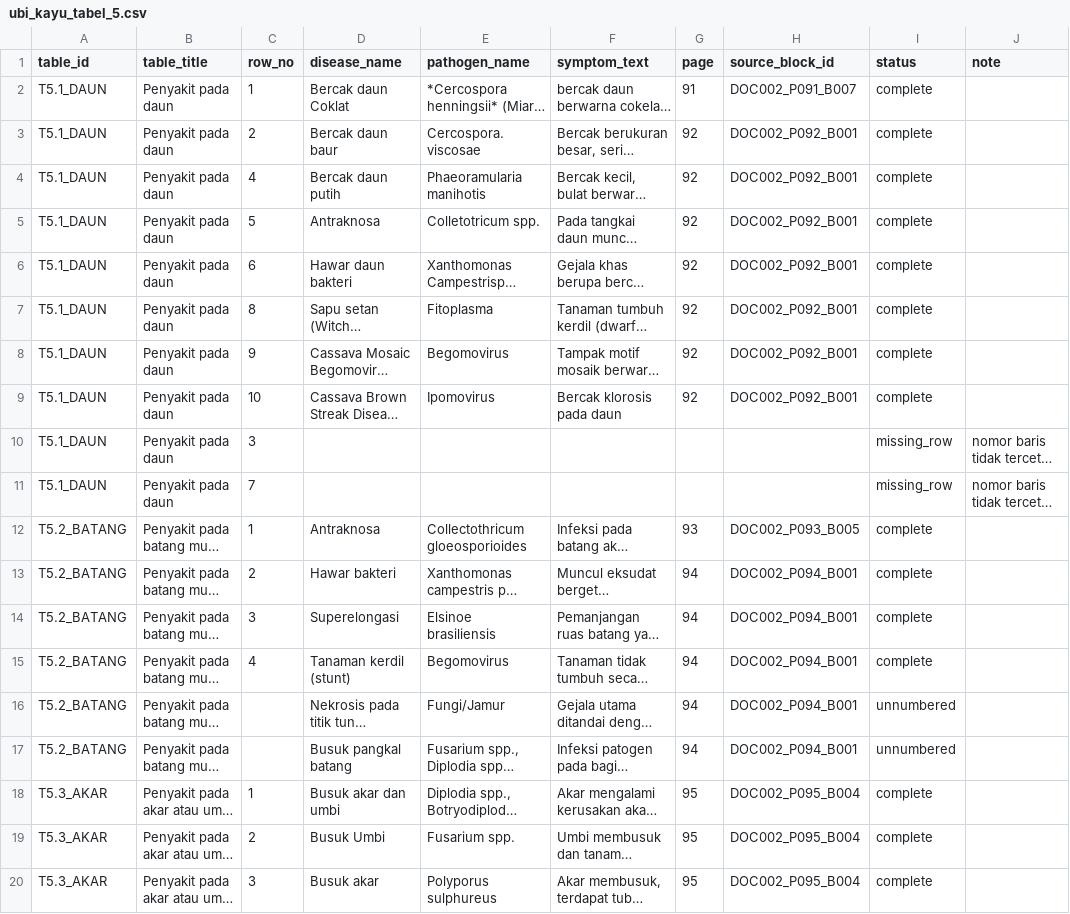
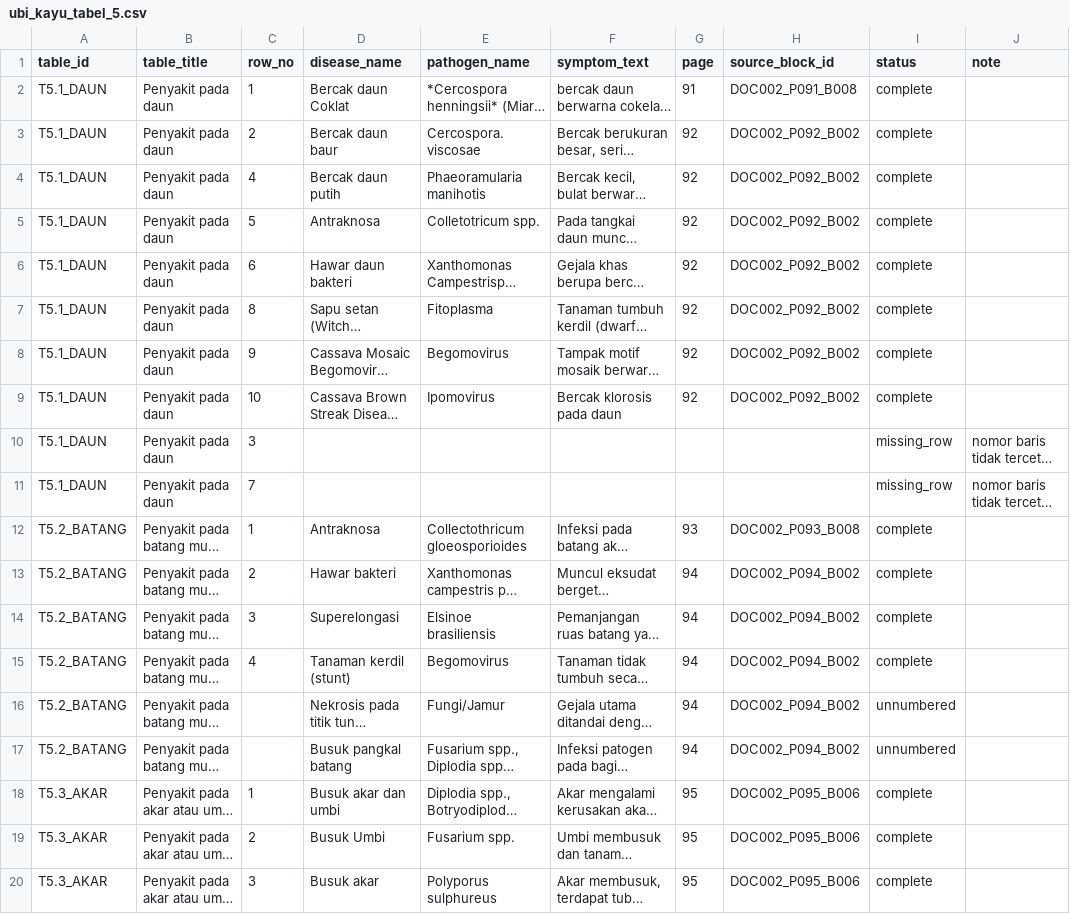
Before and after one commit to rrrambatsigma/kbr-kelompok5, a CSV file: 03_knowledge_tables/curated/DOC002/ubi_kayu_tabel_5.csv, drawn as a sheet; long unchanged cells end in …; the diff names each change by its address in the sheet, - before the commit and + after, or states it on an @@ line.

```diff
--- a/03_knowledge_tables/curated/DOC002/ubi_kayu_tabel_5.csv
+++ b/03_knowledge_tables/curated/DOC002/ubi_kayu_tabel_5.csv
-H2 (source_block_id): DOC002_P091_B007
+H2 (source_block_id): DOC002_P091_B008
-H3:H9 (source_block_id): DOC002_P092_B001
+H3:H9 (source_block_id): DOC002_P092_B002
-H12 (source_block_id): DOC002_P093_B005
+H12 (source_block_id): DOC002_P093_B008
-H13:H17 (source_block_id): DOC002_P094_B001
+H13:H17 (source_block_id): DOC002_P094_B002
-H18:H20 (source_block_id): DOC002_P095_B004
+H18:H20 (source_block_id): DOC002_P095_B006
```
Also changed, not shown: 03_knowledge_tables/curated/DOC005/plants.csv, 10 other files.
